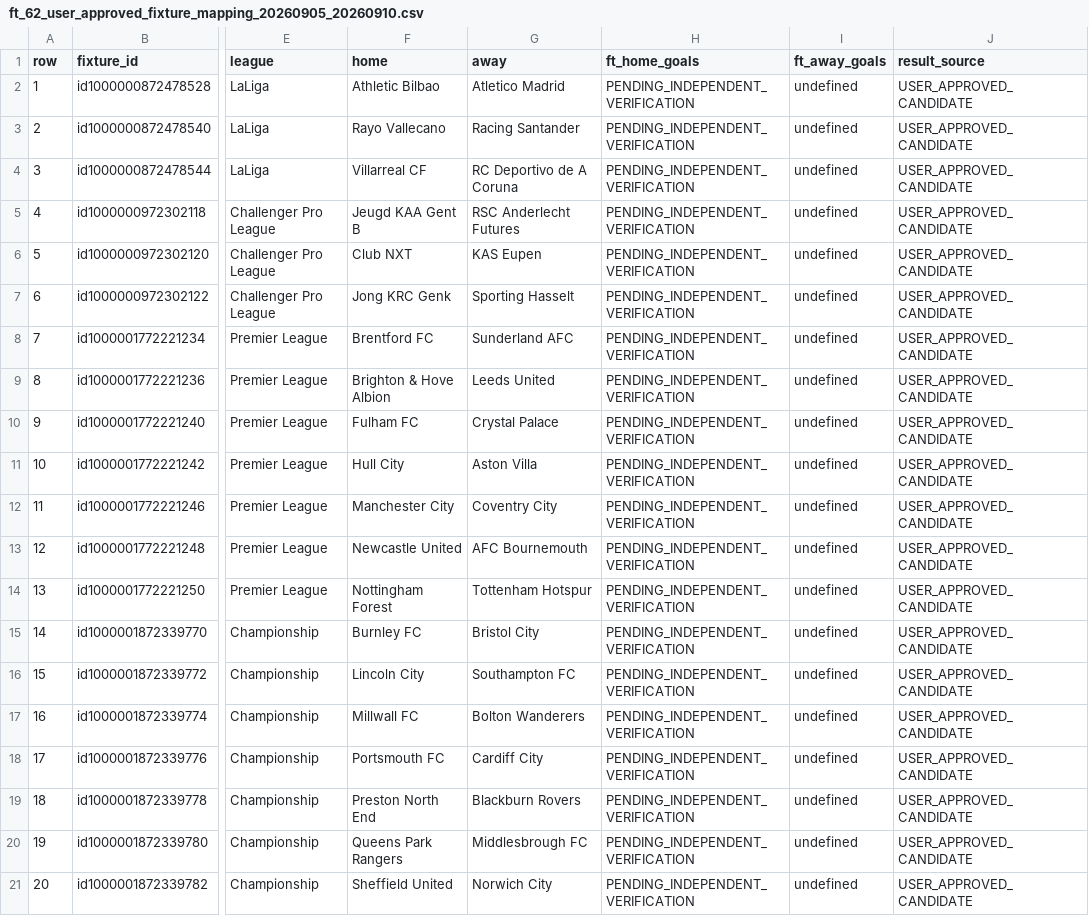
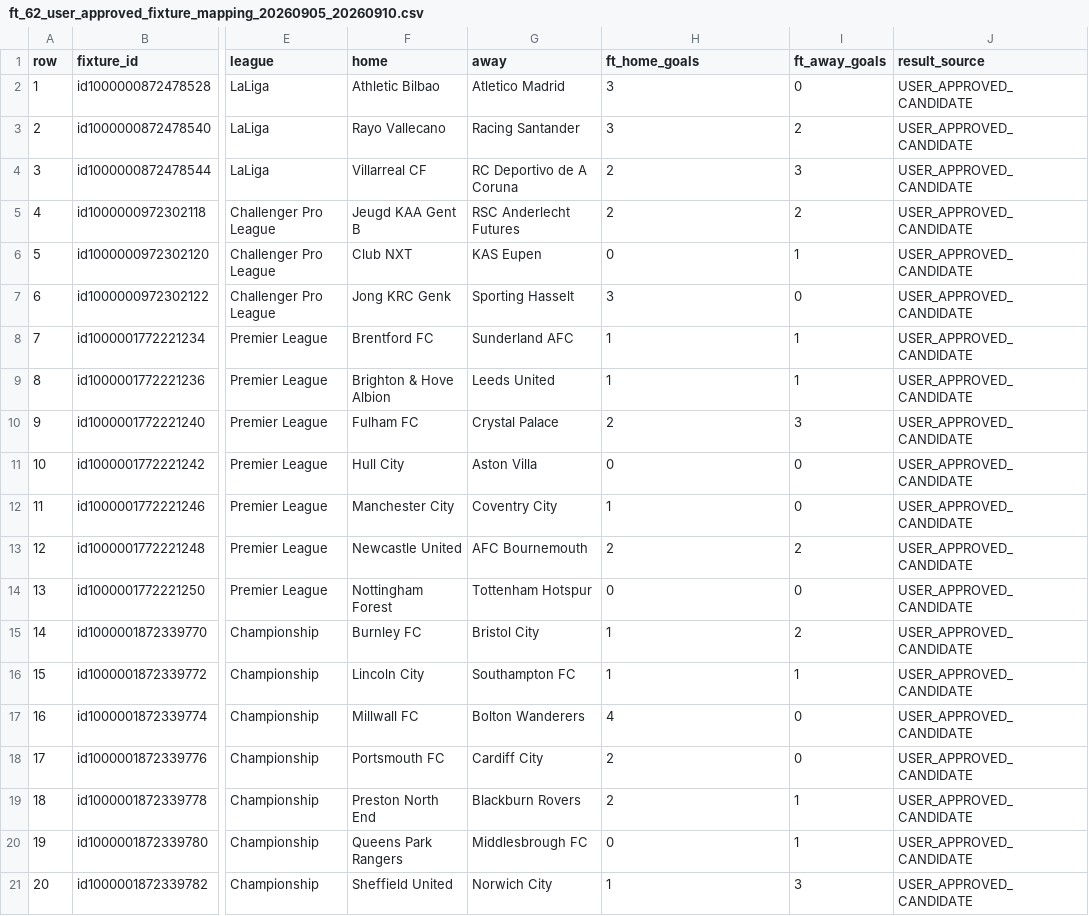
Before and after one commit to meepo1150-code/football-odds-scanner, a CSV file: data/research/ft_62_user_approved_fixture_mapping_20260905_20260910.csv, drawn as a sheet; only a part is shown, gaps mark what is left out; the diff covers the shown part only; the diff names each change by its address in the sheet, - before the commit and + after, or states it on an @@ line.

Commit message:
Correct score field positions in 62-row fixture mapping

```diff
--- a/data/research/ft_62_user_approved_fixture_mapping_20260905_20260910.csv
+++ b/data/research/ft_62_user_approved_fixture_mapping_20260905_20260910.csv
-H2:H3 (ft_home_goals): PENDING_INDEPENDENT_VERIFICATION
+H2:H3 (ft_home_goals): 3
-I2 (ft_away_goals): undefined
+I2 (ft_away_goals): 0
-I3 (ft_away_goals): undefined
+I3 (ft_away_goals): 2
-H4:H5 (ft_home_goals): PENDING_INDEPENDENT_VERIFICATION
+H4:H5 (ft_home_goals): 2
-I4 (ft_away_goals): undefined
+I4 (ft_away_goals): 3
-I5 (ft_away_goals): undefined
+I5 (ft_away_goals): 2
-H6 (ft_home_goals): PENDING_INDEPENDENT_VERIFICATION
+H6 (ft_home_goals): 0
-I6 (ft_away_goals): undefined
+I6 (ft_away_goals): 1
-H7 (ft_home_goals): PENDING_INDEPENDENT_VERIFICATION
+H7 (ft_home_goals): 3
-I7 (ft_away_goals): undefined
+I7 (ft_away_goals): 0
-H8:H9 (ft_home_goals): PENDING_INDEPENDENT_VERIFICATION
+H8:H9 (ft_home_goals): 1
-I8:I9 (ft_away_goals): undefined
+I8:I9 (ft_away_goals): 1
-H10 (ft_home_goals): PENDING_INDEPENDENT_VERIFICATION
+H10 (ft_home_goals): 2
-I10 (ft_away_goals): undefined
+I10 (ft_away_goals): 3
-H11 (ft_home_goals): PENDING_INDEPENDENT_VERIFICATION
+H11 (ft_home_goals): 0
-I11:I12 (ft_away_goals): undefined
+I11:I12 (ft_away_goals): 0
-H12 (ft_home_goals): PENDING_INDEPENDENT_VERIFICATION
+H12 (ft_home_goals): 1
-H13 (ft_home_goals): PENDING_INDEPENDENT_VERIFICATION
+H13 (ft_home_goals): 2
-I13 (ft_away_goals): undefined
+I13 (ft_away_goals): 2
-H14 (ft_home_goals): PENDING_INDEPENDENT_VERIFICATION
+H14 (ft_home_goals): 0
-I14 (ft_away_goals): undefined
+I14 (ft_away_goals): 0
-H15:H16 (ft_home_goals): PENDING_INDEPENDENT_VERIFICATION
+H15:H16 (ft_home_goals): 1
-I15 (ft_away_goals): undefined
+I15 (ft_away_goals): 2
-I16 (ft_away_goals): undefined
+I16 (ft_away_goals): 1
-H17 (ft_home_goals): PENDING_INDEPENDENT_VERIFICATION
+H17 (ft_home_goals): 4
-I17:I18 (ft_away_goals): undefined
+I17:I18 (ft_away_goals): 0
-H18:H19 (ft_home_goals): PENDING_INDEPENDENT_VERIFICATION
+H18:H19 (ft_home_goals): 2
-I19:I20 (ft_away_goals): undefined
+I19:I20 (ft_away_goals): 1
-H20 (ft_home_goals): PENDING_INDEPENDENT_VERIFICATION
+H20 (ft_home_goals): 0
-H21 (ft_home_goals): PENDING_INDEPENDENT_VERIFICATION
+H21 (ft_home_goals): 1
-I21 (ft_away_goals): undefined
+I21 (ft_away_goals): 3
```
Also changed, not shown: 84 edited cells elsewhere in this file.
